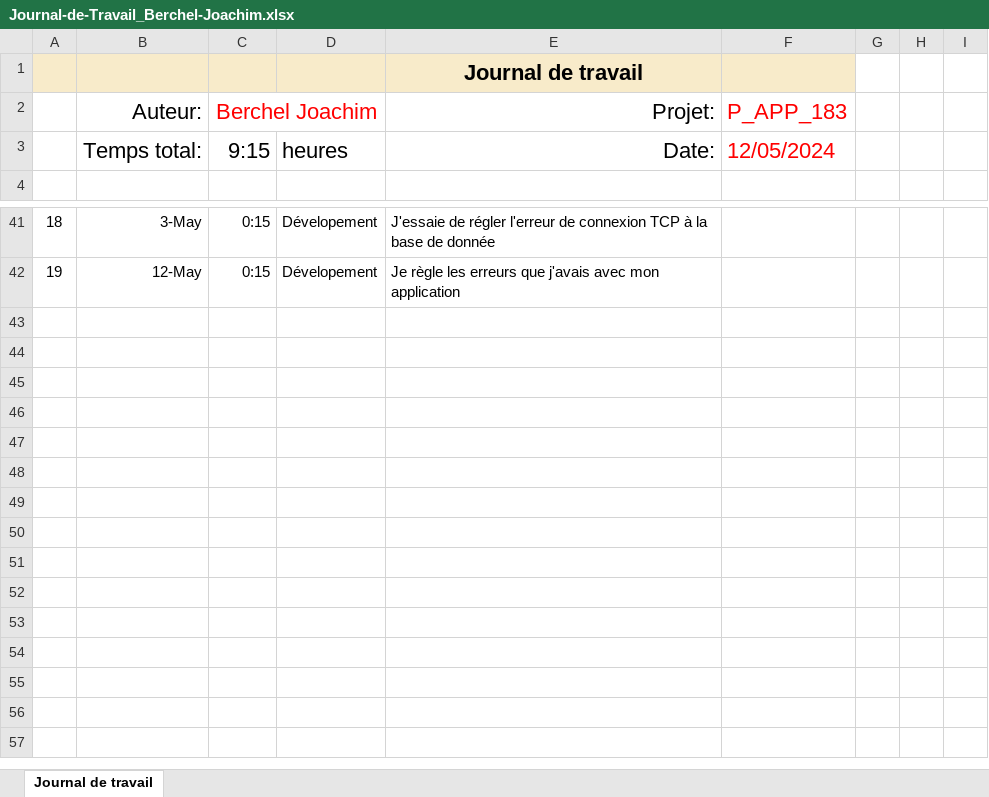
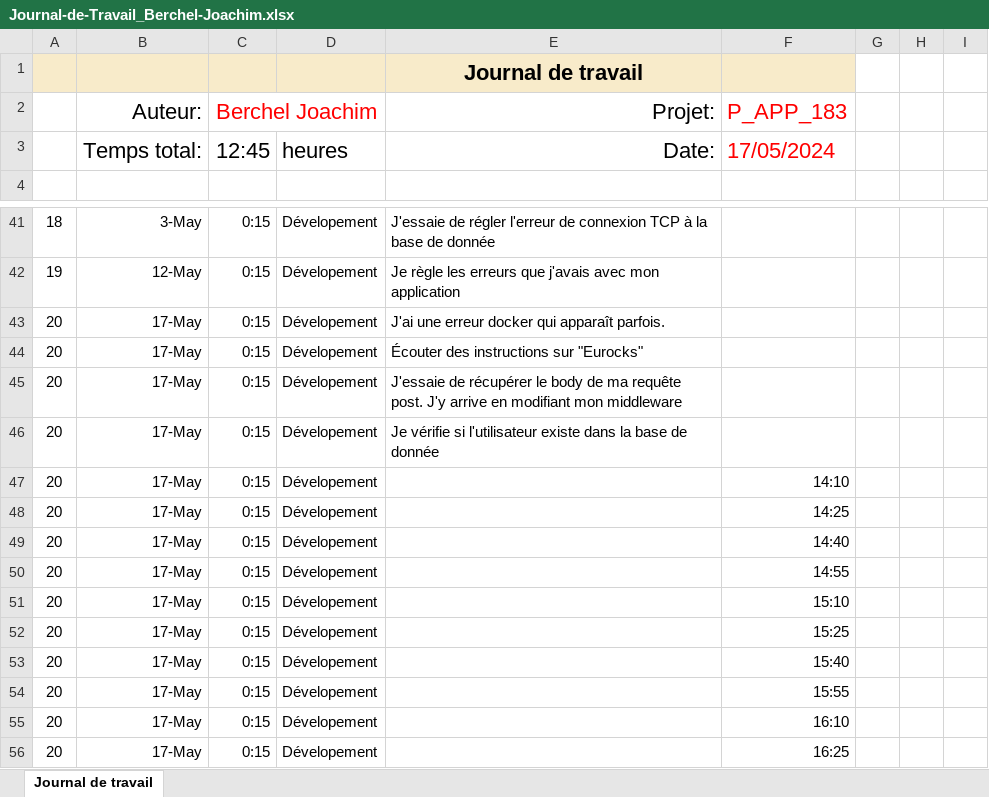
Before and after one commit to joaberch/P_APP_183-Secure_Ecommerce, an Excel workbook: doc/Journal-de-Travail_Berchel-Joachim.xlsx, sheet Journal de travail, drawn as a sheet; only a part is shown, gaps mark what is left out; values as stored, in another font and other column widths than the file's, no borders; conditional formats and table styles not drawn; the diff names each change by its address in the sheet, - before the commit and + after, or states it on an @@ line.

Commit message:
check if the username exist in the database

```diff
--- a/doc/Journal-de-Travail_Berchel-Joachim.xlsx (sheet Journal de travail)
+++ b/doc/Journal-de-Travail_Berchel-Joachim.xlsx (sheet Journal de travail)
-C3: 9:15
+C3: 12:45
-F3: 12/05/2024
+F3: 17/05/2024
+row 43: 20 | 17-May | 0:15 | Dévelopement | J'ai une erreur docker qui apparaît parfois.
+row 44: 20 | 17-May | 0:15 | Dévelopement | Écouter des instructions sur "Eurocks"
+row 45: 20 | 17-May | 0:15 | Dévelopement | J'essaie de récupérer le body de ma requête post. J'y arrive en modifiant mon middleware
+row 46: 20 | 17-May | 0:15 | Dévelopement | Je vérifie si l'utilisateur existe dans la base de donnée
+row 47: 20 | 17-May | 0:15 | Dévelopement |  | 14:10
+row 48: 20 | 17-May | 0:15 | Dévelopement |  | 14:25
+row 49: 20 | 17-May | 0:15 | Dévelopement |  | 14:40
+row 50: 20 | 17-May | 0:15 | Dévelopement |  | 14:55
+row 51: 20 | 17-May | 0:15 | Dévelopement |  | 15:10
+row 52: 20 | 17-May | 0:15 | Dévelopement |  | 15:25
+row 53: 20 | 17-May | 0:15 | Dévelopement |  | 15:40
+row 54: 20 | 17-May | 0:15 | Dévelopement |  | 15:55
+row 55: 20 | 17-May | 0:15 | Dévelopement |  | 16:10
+row 56: 20 | 17-May | 0:15 | Dévelopement |  | 16:25
```
Also changed, not shown: 3 other files.
